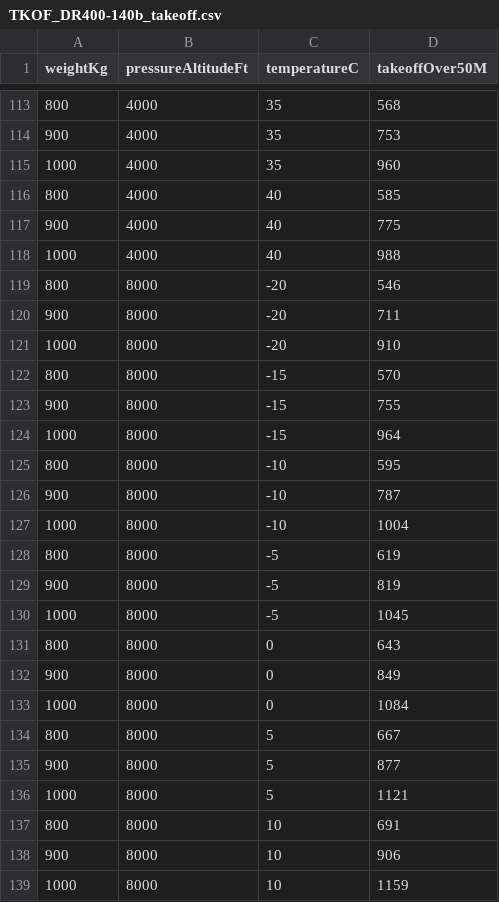
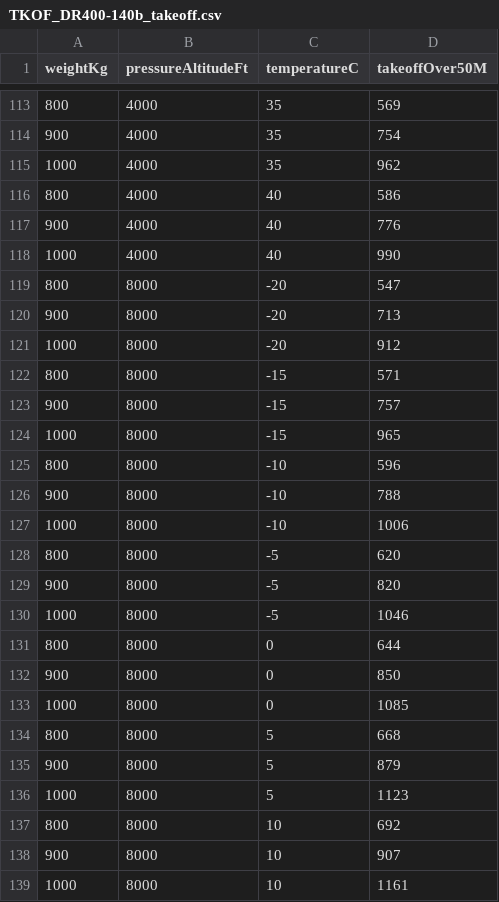
Before and after one commit to diaznet/rPerf-Tools, a CSV file: poh-chart-digitizer/projects/dr400-140b/TKOF_DR400-140b_takeoff.csv, drawn as a sheet; only a part is shown, gaps mark what is left out; the diff covers the shown part only.

```diff
--- a/poh-chart-digitizer/projects/dr400-140b/TKOF_DR400-140b_takeoff.csv
+++ b/poh-chart-digitizer/projects/dr400-140b/TKOF_DR400-140b_takeoff.csv
@@ -113,27 +113,27 @@ weightKg,pressureAltitudeFt,temperatureC,takeoffOver50M
-800,4000,35,568
-900,4000,35,753
-1000,4000,35,960
-800,4000,40,585
-900,4000,40,775
-1000,4000,40,988
-800,8000,-20,546
-900,8000,-20,711
-1000,8000,-20,910
-800,8000,-15,570
-900,8000,-15,755
-1000,8000,-15,964
-800,8000,-10,595
-900,8000,-10,787
-1000,8000,-10,1004
-800,8000,-5,619
-900,8000,-5,819
-1000,8000,-5,1045
-800,8000,0,643
-900,8000,0,849
-1000,8000,0,1084
-800,8000,5,667
-900,8000,5,877
-1000,8000,5,1121
-800,8000,10,691
-900,8000,10,906
-1000,8000,10,1159
+800,4000,35,569
+900,4000,35,754
+1000,4000,35,962
+800,4000,40,586
+900,4000,40,776
+1000,4000,40,990
+800,8000,-20,547
+900,8000,-20,713
+1000,8000,-20,912
+800,8000,-15,571
+900,8000,-15,757
+1000,8000,-15,965
+800,8000,-10,596
+900,8000,-10,788
+1000,8000,-10,1006
+800,8000,-5,620
+900,8000,-5,820
+1000,8000,-5,1046
+800,8000,0,644
+900,8000,0,850
+1000,8000,0,1085
+800,8000,5,668
+900,8000,5,879
+1000,8000,5,1123
+800,8000,10,692
+900,8000,10,907
+1000,8000,10,1161
```
Also changed, not shown: 57 edited cells elsewhere in this file, poh-chart-digitizer/projects/dr400-140b/LDG_DR400-140b_landing.csv, 22 other files.
